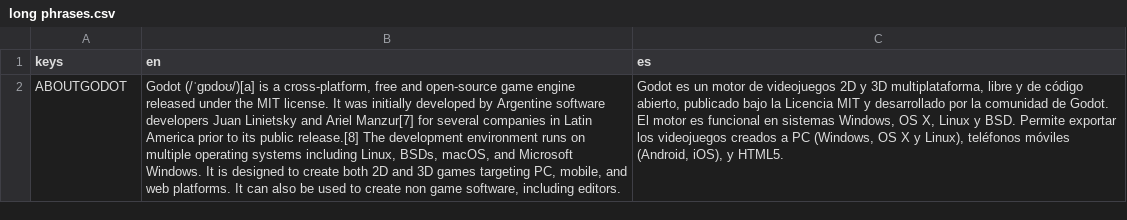
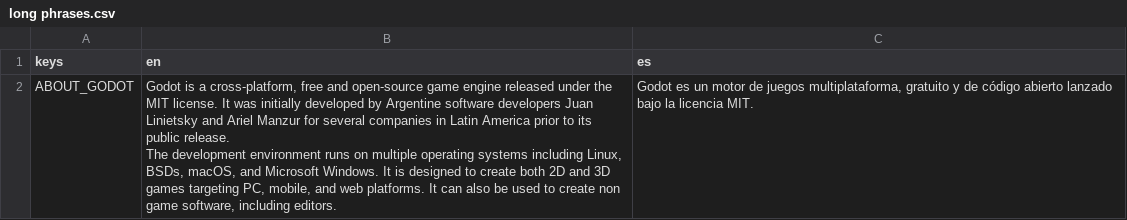
Before and after one commit to dannygaray60/localization-editor-g3, a CSV file: src/test csv/long phrases.csv, drawn as a sheet; ↵ is a line break in a cell; the diff names each change by its address in the sheet, - before the commit and + after, or states it on an @@ line.

```diff
--- a/src/test csv/long phrases.csv
+++ b/src/test csv/long phrases.csv
-A2 (keys): ABOUTGODOT
+A2 (keys): ABOUT_GODOT
-B2 (en): Godot (/ˈɡɒdoʊ/)[a] is a cross-platform, free and open-source game engine released under the MIT license. It was initially developed by Argentine software developers Juan Linietsky and Ariel Manzur[7] for several companies in Latin America prior to its public release.[8] The development…
+B2 (en): Godot is a cross-platform, free and open-source game engine released under the MIT license. It was initially developed by Argentine software developers Juan Linietsky and Ariel Manzur for several companies in Latin America prior to its public release. ↵ The development…
-C2 (es): …motor de videojuegos 2D y 3D multiplataforma, libre y de código abierto, publicado bajo la Licencia MIT y desarrollado por la comunidad de Godot. El motor es funcional en sistemas Windows, OS X, Linux y BSD. Permite exportar los videojuegos creados a PC (Windows, OS X y Linux), teléfonos móviles (Android, iOS), y HTML5.
+C2 (es): …motor de juegos multiplataforma, gratuito y de código abierto lanzado bajo la licencia MIT.
```
Also changed, not shown: 29 other files.
